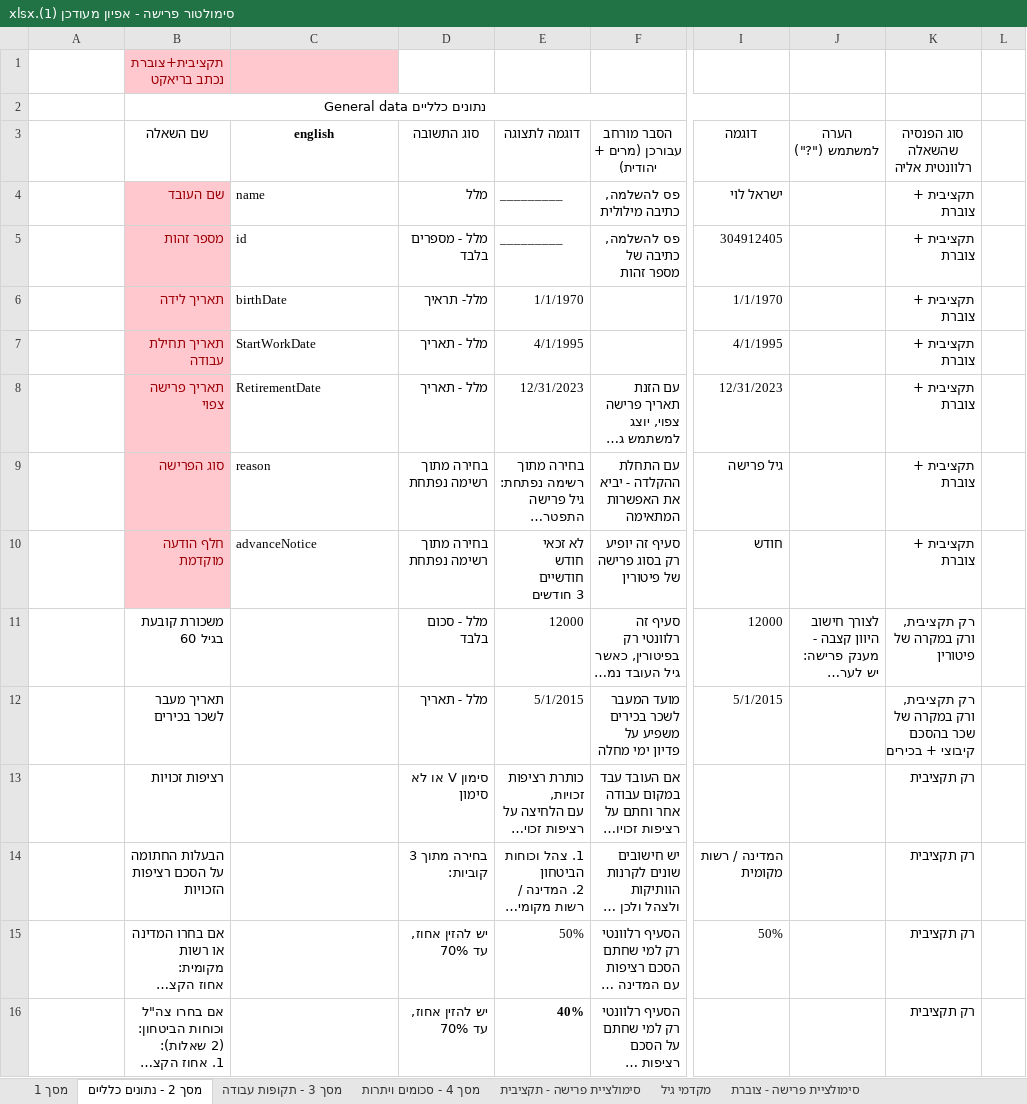
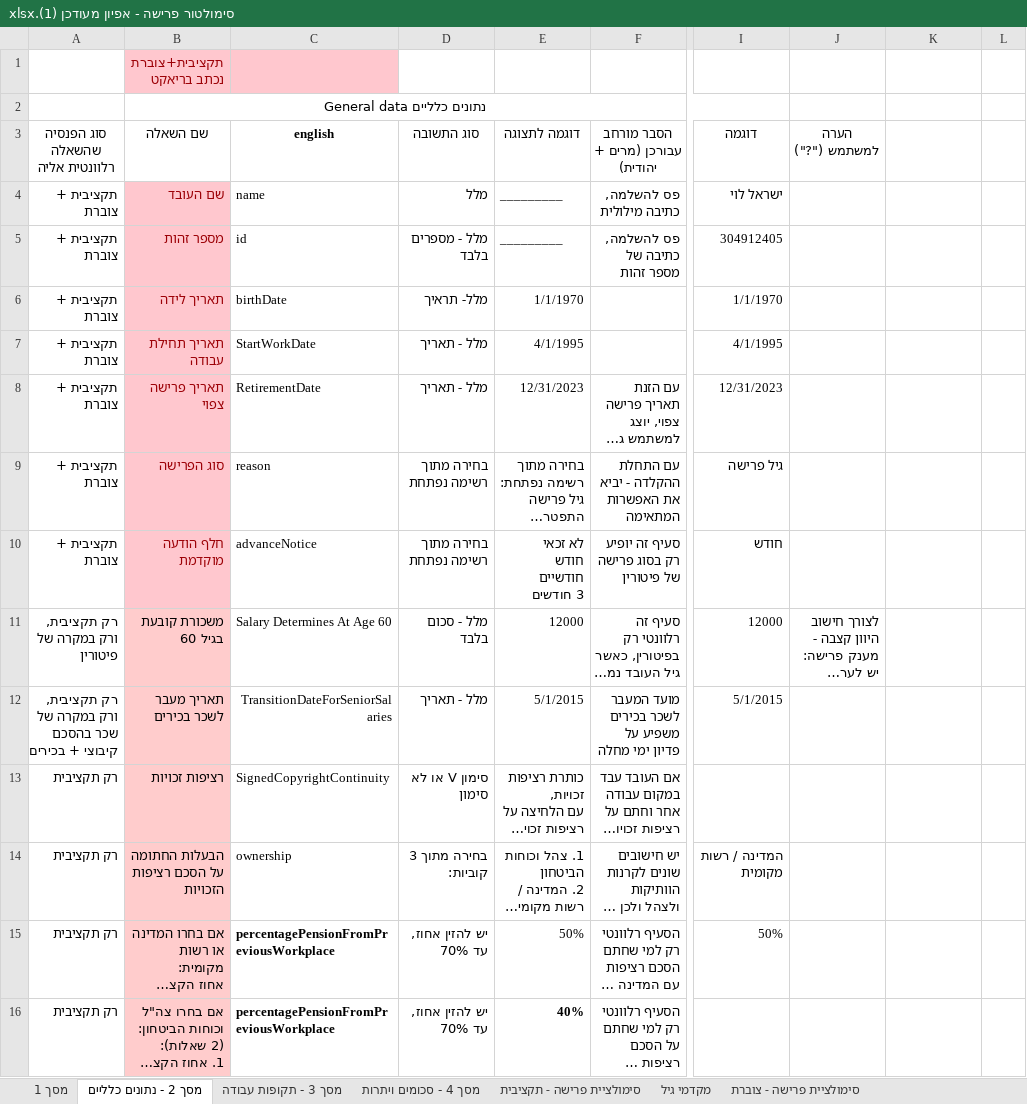
Before and after one commit to miriamYom/RetirementSimulator, an Excel workbook: server/סימולטור פרישה - אפיון מעודכן (1).xlsx, sheet מסך 2 - נתונים כלליים, drawn as a sheet; only a part is shown, gaps mark what is left out; long unchanged cells end in …; values as stored, in another font and other column widths than the file's, no borders; the diff covers the shown part only; the diff names each change by its address in the sheet, - before the commit and + after, or states it on an @@ line.

```diff
--- a/server/סימולטור פרישה - אפיון מעודכן (1).xlsx (sheet מסך 2 - נתונים כלליים)
+++ b/server/סימולטור פרישה - אפיון מעודכן (1).xlsx (sheet מסך 2 - נתונים כלליים)
-A3: (empty)
+A3: סוג הפנסיה שהשאלה רלוונטית אליה
-K3: סוג הפנסיה שהשאלה רלוונטית אליה
+K3: (empty)
-A4:A10 (סוג הפנסיה שהשאלה רלוונטית אליה): (empty)
+A4:A10 (סוג הפנסיה שהשאלה רלוונטית אליה): תקציבית + צוברת
-K4:K10: תקציבית + צוברת
+K4:K10: (empty)
-A11 (סוג הפנסיה שהשאלה רלוונטית אליה): (empty)
+A11 (סוג הפנסיה שהשאלה רלוונטית אליה): רק תקציבית, ורק במקרה של פיטורין
-B11:B16 fill: none
+B11:B16 fill: #FFCCCC
-C11 (english): (empty)
+C11 (english): Salary Determines At Age 60
-K11: רק תקציבית, ורק במקרה של פיטורין
+K11: (empty)
-A12 (סוג הפנסיה שהשאלה רלוונטית אליה): (empty)
+A12 (סוג הפנסיה שהשאלה רלוונטית אליה): רק תקציבית, ורק במקרה של שכר בהסכם קיבוצי + בכירים
-C12 (english): (empty)
+C12 (english): TransitionDateForSeniorSalaries
-K12: רק תקציבית, ורק במקרה של שכר בהסכם קיבוצי + בכירים
+K12: (empty)
-A13:A16 (סוג הפנסיה שהשאלה רלוונטית אליה): (empty)
+A13:A16 (סוג הפנסיה שהשאלה רלוונטית אליה): רק תקציבית
-C13 (english): (empty)
+C13 (english): SignedCopyrightContinuity
-K13:K16: רק תקציבית
+K13:K16: (empty)
-C14 (english): (empty)
+C14 (english): ownership
-C15:C16 (english): (empty)
+C15:C16 (english): percentagePensionFromPreviousWorkplace
```
Also changed, not shown: 42 edited cells and cell formats elsewhere in this sheet, sheet מסך 4 - סכומים ויתרות, sheet סימולציית פרישה - תקציבית, formulas that keep their value, 2 other files.
